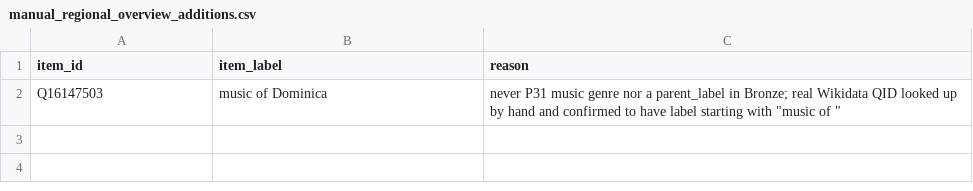
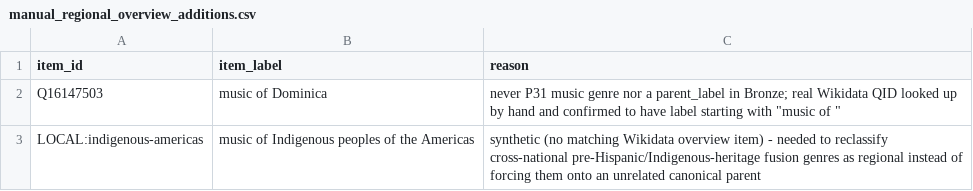
Before and after one commit to BehindTheMusicTree/the-music-tree-pipelines, a CSV file: pipelines/wikidata/src/wikidata/silver/manual_regional_overview_additions.csv, drawn as a sheet; the diff names each change by its address in the sheet, - before the commit and + after, or states it on an @@ line.

```diff
--- a/pipelines/wikidata/src/wikidata/silver/manual_regional_overview_additions.csv
+++ b/pipelines/wikidata/src/wikidata/silver/manual_regional_overview_additions.csv
+row 3: LOCAL:indigenous-americas | music of Indigenous peoples of the Americas | synthetic (no matching Wikidata overview item) - needed to reclassify cross-national pre-Hispanic/Indigenous-heritage fusion genres as regional instead of forcing them onto an unrelated canonical parent
```
Also changed, not shown: pipelines/wikidata/src/wikidata/silver/manual_canonical_parents.csv, pipelines/wikidata/src/wikidata/silver/manual_regional_overrides.csv, 1 other file.
